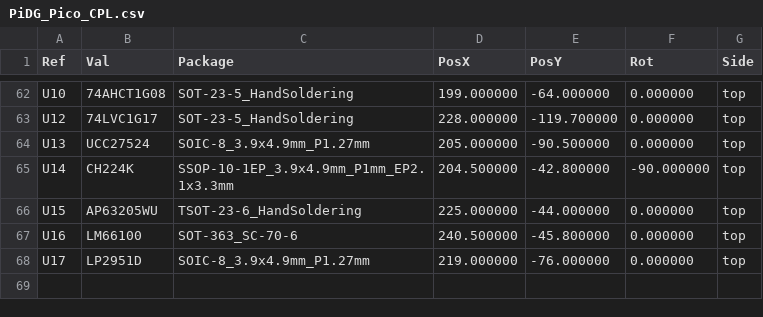
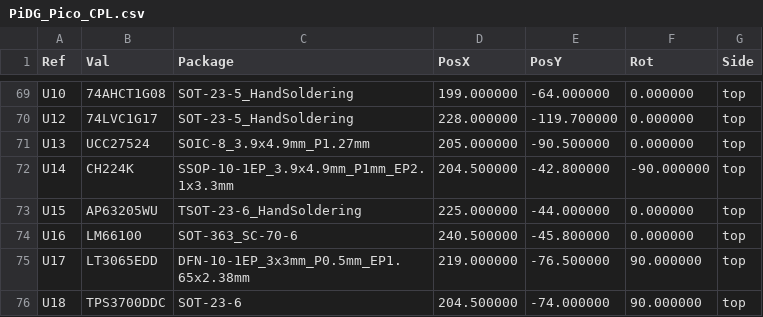
Before and after one commit to Low-Boom/PiEBV, a CSV file: Pico Version 4Layer/PiDG_Pico_CPL.csv, drawn as a sheet; only a part is shown, gaps mark what is left out; the diff covers the shown part only.

```diff
--- a/Pico Version 4Layer/PiDG_Pico_CPL.csv
+++ b/Pico Version 4Layer/PiDG_Pico_CPL.csv
@@ -67,2 +74,3 @@ Ref,Val,Package,PosX,PosY,Rot,Side
 "U16","LM66100","SOT-363_SC-70-6",240.500000,-45.800000,0.000000,top
-"U17","LP2951D","SOIC-8_3.9x4.9mm_P1.27mm",219.000000,-76.000000,0.000000,top
+"U17","LT3065EDD","DFN-10-1EP_3x3mm_P0.5mm_EP1.65x2.38mm",219.000000,-76.500000,90.000000,top
+"U18","TPS3700DDC","SOT-23-6",204.500000,-74.000000,90.000000,top
```
Also changed, not shown: 8 added rows, 1 removed row and 18 edited cells elsewhere in this file, Pico Version 4Layer/PiDG_Pico_BOM.csv, Pico Version 4Layer/fab/jlc/PiDG_Pico_JLC_BOM.csv, 26 other files.
